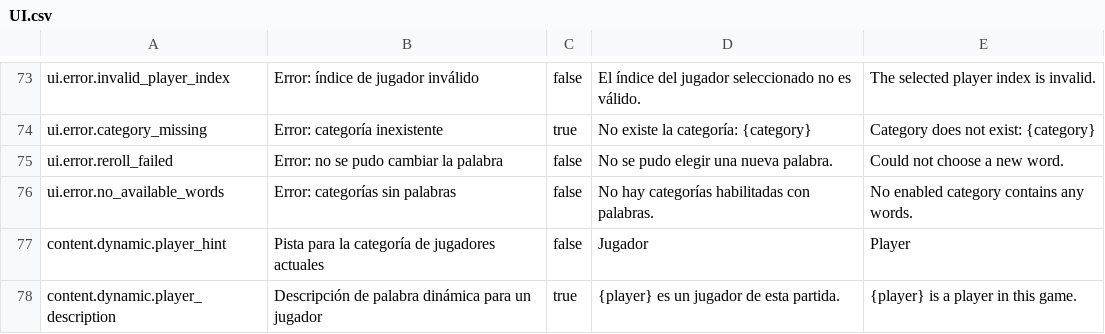
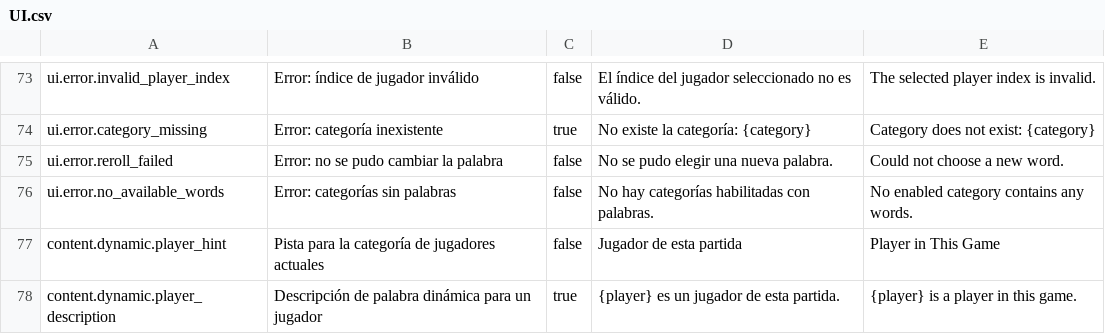
Before and after one commit to axelberin/DefinitiveImpostor, a CSV file: Assets/ImpostorLocalization/Data/Source/UI.csv, drawn as a sheet; only a part is shown, gaps mark what is left out.

```diff
--- a/Assets/ImpostorLocalization/Data/Source/UI.csv
+++ b/Assets/ImpostorLocalization/Data/Source/UI.csv
@@ -78,3 +78,3 @@ ui.error.reroll_failed,Error: no se pudo cambiar la palabra,false,No se pudo ele
 ui.error.no_available_words,Error: categorías sin palabras,false,No hay categorías habilitadas con palabras.,No enabled category contains any words.
-content.dynamic.player_hint,Pista para la categoría de jugadores actuales,false,Jugador,Player
+content.dynamic.player_hint,Pista para la categoría de jugadores actuales,false,Jugador de esta partida,Player in This Game
 content.dynamic.player_description,Descripción de palabra dinámica para un jugador,true,{player} es un jugador de esta partida.,{player} is a player in this game.
```
Also changed, not shown: 6 other files.
